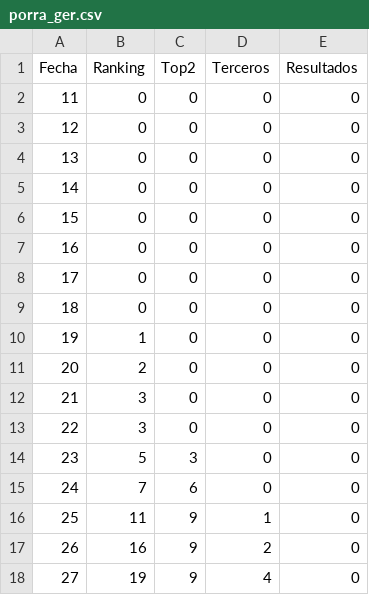
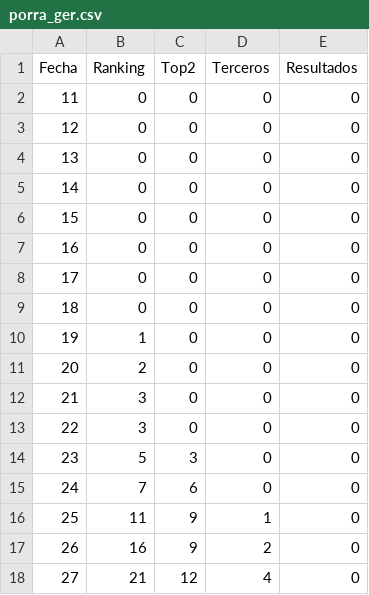
Before and after one commit to mateokazuo/mc, a CSV file: porra_ger.csv, drawn as a sheet.

Commit message:
Update porra_ger.csv

```diff
--- a/porra_ger.csv
+++ b/porra_ger.csv
@@ -17,2 +17,2 @@ Fecha,Ranking,Top2,Terceros,Resultados
 26,16,9,2,0
-27,19,9,4,0
+27,21,12,4,0
```
